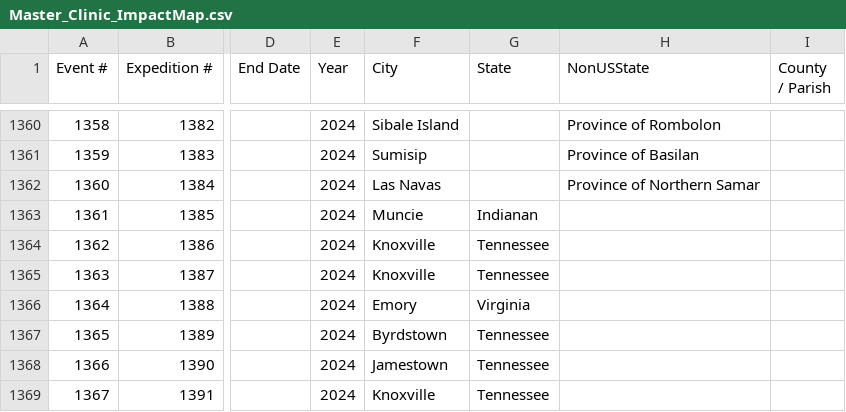
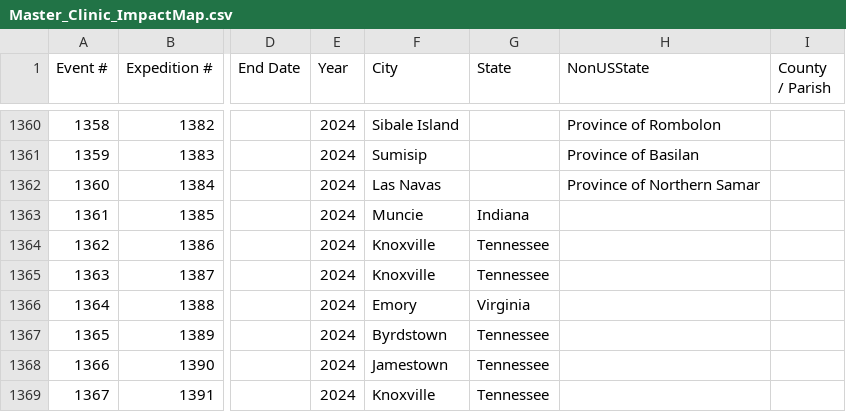
Before and after one commit to ITDeptAdmin/ImpactMap, a CSV file: data/Master_Clinic_ImpactMap.csv, drawn as a sheet; only a part is shown, gaps mark what is left out; the diff covers the shown part only; the diff names each change by its address in the sheet, - before the commit and + after, or states it on an @@ line.

```diff
--- a/data/Master_Clinic_ImpactMap.csv
+++ b/data/Master_Clinic_ImpactMap.csv
-G1363 (State): Indianan
+G1363 (State): Indiana
```
Also changed, not shown: 11 edited cells elsewhere in this file.
